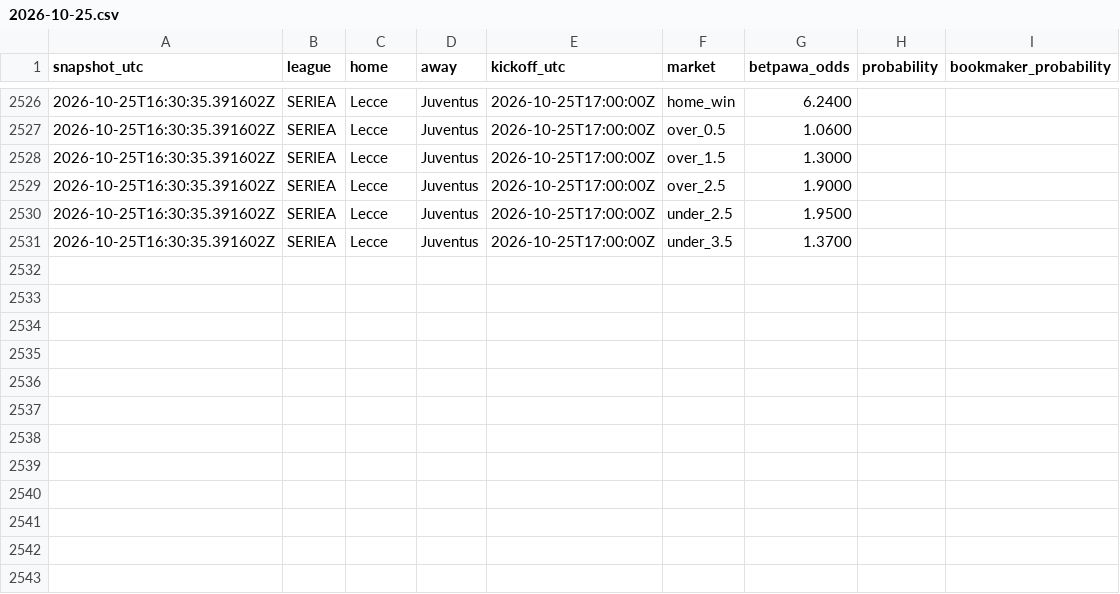
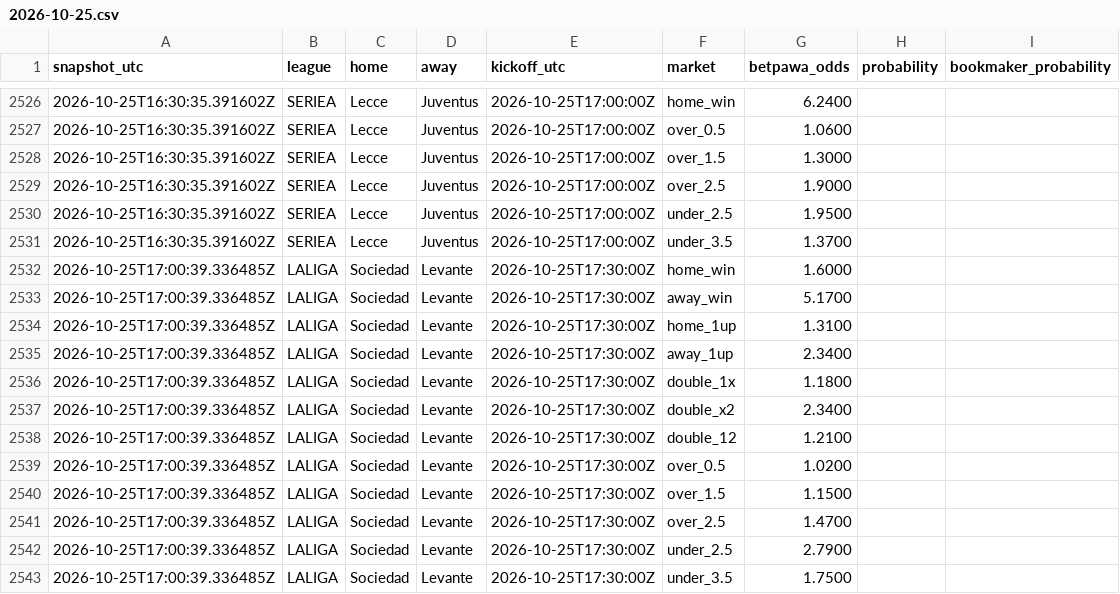
Before and after one commit to Lyzer10/betpred, a CSV file: engine/data/live/prices/2026-10-25.csv, drawn as a sheet; only a part is shown, gaps mark what is left out; the diff names each change by its address in the sheet, - before the commit and + after, or states it on an @@ line.

```diff
--- a/engine/data/live/prices/2026-10-25.csv
+++ b/engine/data/live/prices/2026-10-25.csv
+row 2532: 2026-10-25T17:00:39.336485Z | LALIGA | Sociedad | Levante | 2026-10-25T17:30:00Z | home_win | 1.6000
+row 2533: 2026-10-25T17:00:39.336485Z | LALIGA | Sociedad | Levante | 2026-10-25T17:30:00Z | away_win | 5.1700
+row 2534: 2026-10-25T17:00:39.336485Z | LALIGA | Sociedad | Levante | 2026-10-25T17:30:00Z | home_1up | 1.3100
+row 2535: 2026-10-25T17:00:39.336485Z | LALIGA | Sociedad | Levante | 2026-10-25T17:30:00Z | away_1up | 2.3400
+row 2536: 2026-10-25T17:00:39.336485Z | LALIGA | Sociedad | Levante | 2026-10-25T17:30:00Z | double_1x | 1.1800
+row 2537: 2026-10-25T17:00:39.336485Z | LALIGA | Sociedad | Levante | 2026-10-25T17:30:00Z | double_x2 | 2.3400
+row 2538: 2026-10-25T17:00:39.336485Z | LALIGA | Sociedad | Levante | 2026-10-25T17:30:00Z | double_12 | 1.2100
+row 2539: 2026-10-25T17:00:39.336485Z | LALIGA | Sociedad | Levante | 2026-10-25T17:30:00Z | over_0.5 | 1.0200
+row 2540: 2026-10-25T17:00:39.336485Z | LALIGA | Sociedad | Levante | 2026-10-25T17:30:00Z | over_1.5 | 1.1500
+row 2541: 2026-10-25T17:00:39.336485Z | LALIGA | Sociedad | Levante | 2026-10-25T17:30:00Z | over_2.5 | 1.4700
+row 2542: 2026-10-25T17:00:39.336485Z | LALIGA | Sociedad | Levante | 2026-10-25T17:30:00Z | under_2.5 | 2.7900
+row 2543: 2026-10-25T17:00:39.336485Z | LALIGA | Sociedad | Levante | 2026-10-25T17:30:00Z | under_3.5 | 1.7500
```
Also changed, not shown: 1 other file.
